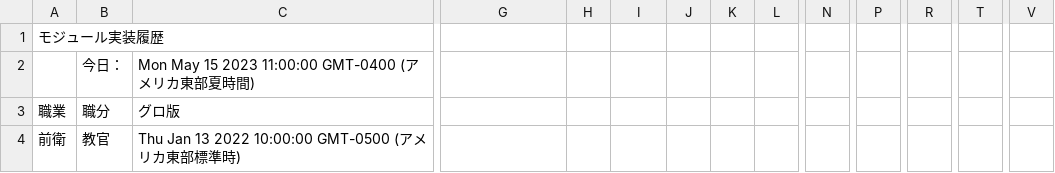
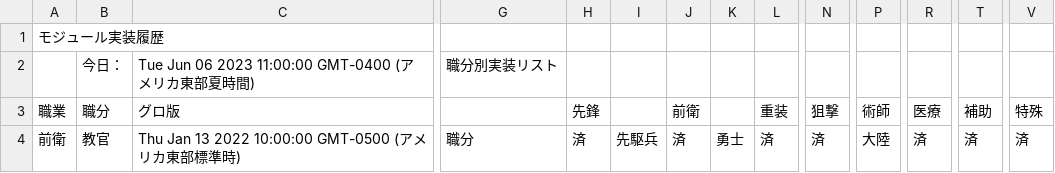
Before and after one commit to Melnus/Arknights_inv, a CSV file: main/モジュール４:履歴.csv, drawn as a sheet; only a part is shown, gaps mark what is left out; the diff covers the shown part only; the diff names each change by its address in the sheet, - before the commit and + after, or states it on an @@ line.

```diff
--- a/main/モジュール４:履歴.csv
+++ b/main/モジュール４:履歴.csv
-C2: Mon May 15 2023 11:00:00 GMT-0400 (アメリカ東部夏時間)
+C2: Tue Jun 06 2023 11:00:00 GMT-0400 (アメリカ東部夏時間)
-G2: (empty)
+G2: 職分別実装リスト
-H3: (empty)
+H3: 先鋒
-J3: (empty)
+J3: 前衛
-L3: (empty)
+L3: 重装
-N3: (empty)
+N3: 狙撃
-P3: (empty)
+P3: 術師
-R3: (empty)
+R3: 医療
-T3: (empty)
+T3: 補助
-V3: (empty)
+V3: 特殊
-G4: (empty)
+G4: 職分
-H4: (empty)
+H4: 済
-I4: (empty)
+I4: 先駆兵
-J4: (empty)
+J4: 済
-K4: (empty)
+K4: 勇士
-L4: (empty)
+L4: 済
-N4: (empty)
+N4: 済
-P4: (empty)
+P4: 大陸
-R4: (empty)
+R4: 済
-T4: (empty)
+T4: 済
-V4: (empty)
+V4: 済
```
Also changed, not shown: 5 added rows and 162 edited cells elsewhere in this file, main/これなに.csv, main/オペレーター検索.csv, 7 other files.
